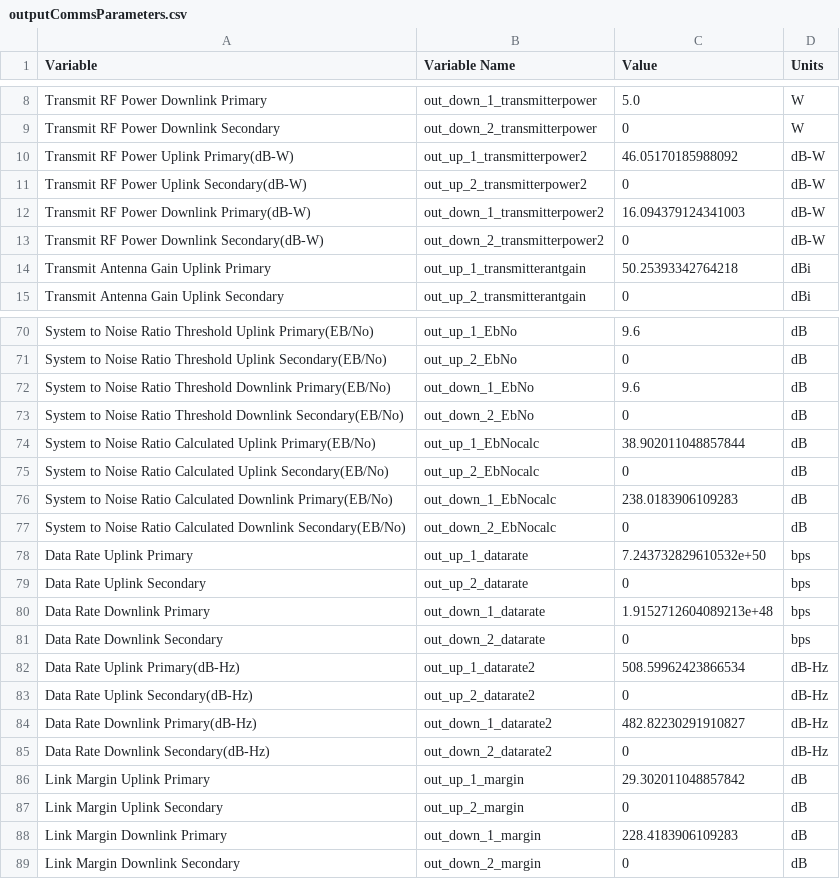
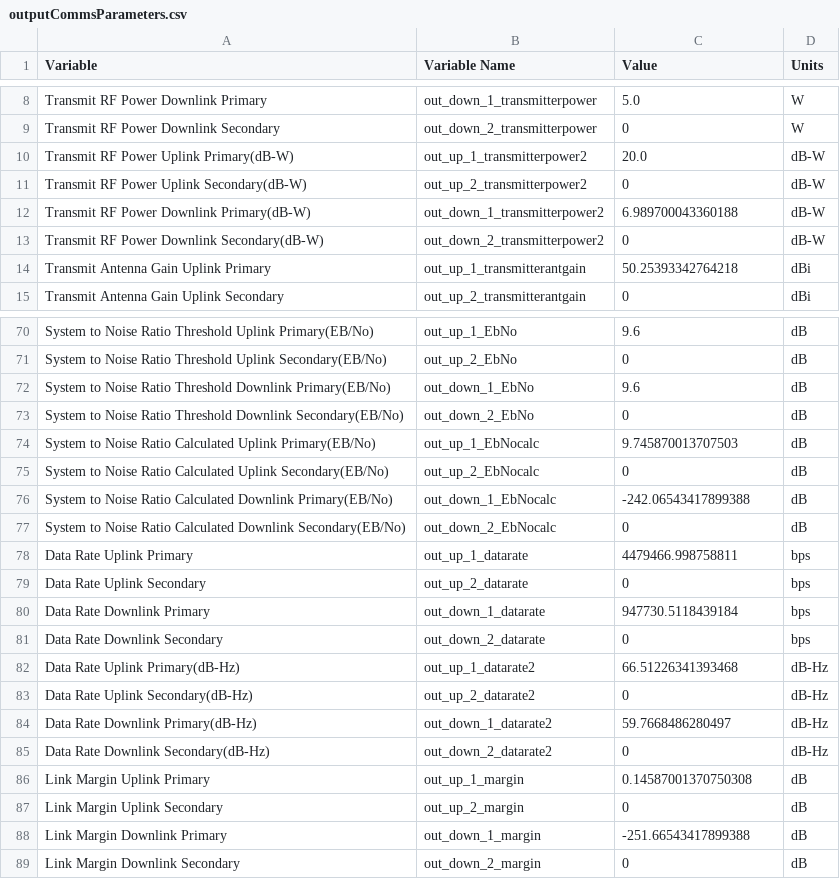
Before and after one commit to deeksharp/CubeSat_Design_Tool, a CSV file: outputCommsParameters.csv, drawn as a sheet; only a part is shown, gaps mark what is left out; the diff covers the shown part only.

```diff
--- a/outputCommsParameters.csv
+++ b/outputCommsParameters.csv
@@ -9,5 +9,5 @@ Transmit RF Power Downlink Primary,out_down_1_transmitterpower,5.0,W
 Transmit RF Power Downlink Secondary,out_down_2_transmitterpower,0,W
-Transmit RF Power Uplink Primary(dB-W),out_up_1_transmitterpower2,46.05170185988092,dB-W
+Transmit RF Power Uplink Primary(dB-W),out_up_1_transmitterpower2,20.0,dB-W
 Transmit RF Power Uplink Secondary(dB-W),out_up_2_transmitterpower2,0,dB-W
-Transmit RF Power Downlink Primary(dB-W),out_down_1_transmitterpower2,16.094379124341003,dB-W
+Transmit RF Power Downlink Primary(dB-W),out_down_1_transmitterpower2,6.989700043360188,dB-W
 Transmit RF Power Downlink Secondary(dB-W),out_down_2_transmitterpower2,0,dB-W
@@ -73,17 +73,17 @@ System to Noise Ratio Threshold Downlink Primary(EB/No),out_down_1_EbNo,9.6,dB
 System to Noise Ratio Threshold Downlink Secondary(EB/No),out_down_2_EbNo,0,dB
-System to Noise Ratio Calculated Uplink Primary(EB/No),out_up_1_EbNocalc,38.902011048857844,dB
+System to Noise Ratio Calculated Uplink Primary(EB/No),out_up_1_EbNocalc,9.745870013707503,dB
 System to Noise Ratio Calculated Uplink Secondary(EB/No),out_up_2_EbNocalc,0,dB
-System to Noise Ratio Calculated Downlink Primary(EB/No),out_down_1_EbNocalc,238.0183906109283,dB
+System to Noise Ratio Calculated Downlink Primary(EB/No),out_down_1_EbNocalc,-242.06543417899388,dB
 System to Noise Ratio Calculated Downlink Secondary(EB/No),out_down_2_EbNocalc,0,dB
-Data Rate Uplink Primary,out_up_1_datarate,7.243732829610532e+50,bps
+Data Rate Uplink Primary,out_up_1_datarate,4479466.998758811,bps
 Data Rate Uplink Secondary,out_up_2_datarate,0,bps
-Data Rate Downlink Primary,out_down_1_datarate,1.9152712604089213e+48,bps
+Data Rate Downlink Primary,out_down_1_datarate,947730.5118439184,bps
 Data Rate Downlink Secondary,out_down_2_datarate,0,bps
-Data Rate Uplink Primary(dB-Hz),out_up_1_datarate2,508.59962423866534,dB-Hz
+Data Rate Uplink Primary(dB-Hz),out_up_1_datarate2,66.51226341393468,dB-Hz
 Data Rate Uplink Secondary(dB-Hz),out_up_2_datarate2,0,dB-Hz
-Data Rate Downlink Primary(dB-Hz),out_down_1_datarate2,482.82230291910827,dB-Hz
+Data Rate Downlink Primary(dB-Hz),out_down_1_datarate2,59.7668486280497,dB-Hz
 Data Rate Downlink Secondary(dB-Hz),out_down_2_datarate2,0,dB-Hz
-Link Margin Uplink Primary,out_up_1_margin,29.302011048857842,dB
+Link Margin Uplink Primary,out_up_1_margin,0.14587001370750308,dB
 Link Margin Uplink Secondary,out_up_2_margin,0,dB
-Link Margin Downlink Primary,out_down_1_margin,228.4183906109283,dB
+Link Margin Downlink Primary,out_down_1_margin,-251.66543417899388,dB
 Link Margin Downlink Secondary,out_down_2_margin,0,dB
```
Also changed, not shown: 12 edited cells elsewhere in this file, 2 other files.
